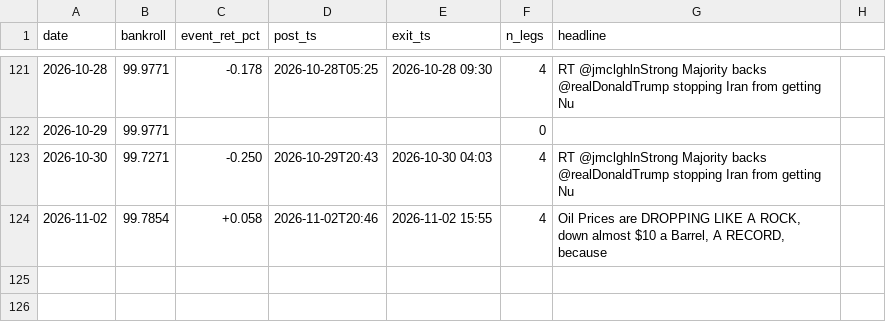
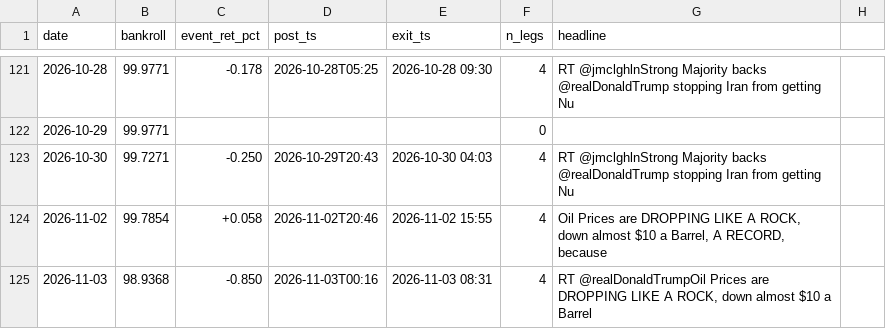
Before and after one commit to blaggr/Claude, a CSV file: experiments/simulation/ledger.csv, drawn as a sheet; only a part is shown, gaps mark what is left out.

```diff
--- a/experiments/simulation/ledger.csv
+++ b/experiments/simulation/ledger.csv
@@ -124 +124,2 @@ date,bankroll,event_ret_pct,post_ts,exit_ts,n_legs,headline
 2026-11-02,99.7854,+0.058,2026-11-02T20:46,2026-11-02 15:55,4,"Oil Prices are DROPPING LIKE A ROCK, down almost $10 a Barrel, A RECORD, because"
+2026-11-03,98.9368,-0.850,2026-11-03T00:16,2026-11-03 08:31,4,"RT @realDonaldTrumpOil Prices are DROPPING LIKE A ROCK, down almost $10 a Barrel"
```
Also changed, not shown: 2 other files.
